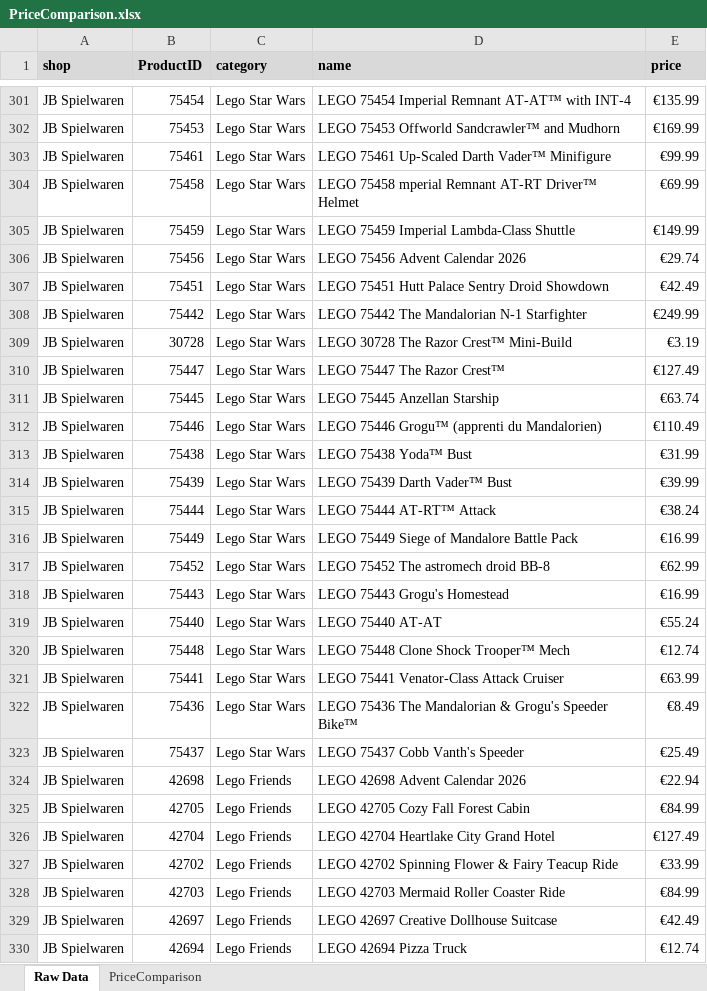
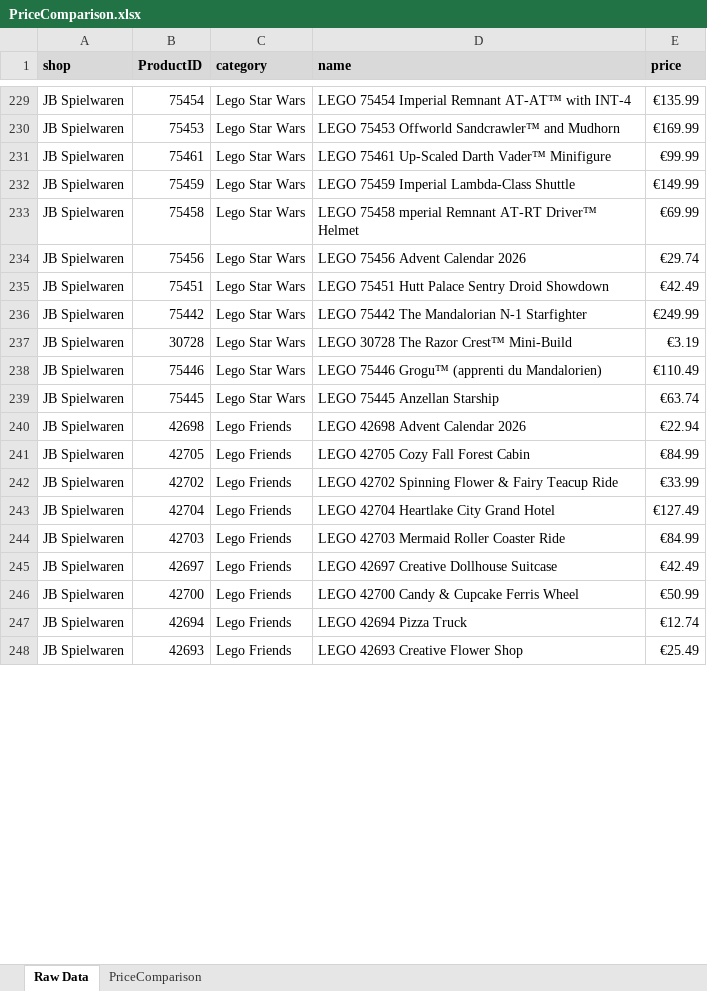
Before and after one commit to Viva-Roamera/BP_Group9, an Excel workbook: output/PriceComparison.xlsx, sheet Raw Data, drawn as a sheet; only a part is shown, gaps mark what is left out; the shorter side is filled out with more unchanged rows; values as stored, in another font and other column widths than the file's, no borders; removed rows and columns are numbered as before the commit, all else as after; the diff covers the shown part only; the diff names each change by its address in the sheet, - before the commit and + after, or states it on an @@ line.

```diff
--- a/output/PriceComparison.xlsx (sheet Raw Data)
+++ b/output/PriceComparison.xlsx (sheet Raw Data)
@@ row 305 moved to row 232: JB Spielwaren @@
-B238 (ProductID): 75447
+B238 (ProductID): 75446
-D238 (name): LEGO 75447 The Razor Crest™
+D238 (name): LEGO 75446 Grogu™ (apprenti du Mandalorien)
-E238 (price): €127.49
+E238 (price): €110.49
-row 312: JB Spielwaren | 75446 | Lego Star Wars | LEGO 75446 Grogu™ (apprenti du Mandalorien) | €110.49
-row 313: JB Spielwaren | 75438 | Lego Star Wars | LEGO 75438 Yoda™ Bust | €31.99
-row 314: JB Spielwaren | 75439 | Lego Star Wars | LEGO 75439 Darth Vader™ Bust | €39.99
-row 315: JB Spielwaren | 75444 | Lego Star Wars | LEGO 75444 AT-RT™ Attack | €38.24
-row 316: JB Spielwaren | 75449 | Lego Star Wars | LEGO 75449 Siege of Mandalore Battle Pack | €16.99
-row 317: JB Spielwaren | 75452 | Lego Star Wars | LEGO 75452 The astromech droid BB-8 | €62.99
-row 318: JB Spielwaren | 75443 | Lego Star Wars | LEGO 75443 Grogu's Homestead | €16.99
-row 319: JB Spielwaren | 75440 | Lego Star Wars | LEGO 75440 AT-AT | €55.24
-row 320: JB Spielwaren | 75448 | Lego Star Wars | LEGO 75448 Clone Shock Trooper™ Mech | €12.74
-row 321: JB Spielwaren | 75441 | Lego Star Wars | LEGO 75441 Venator-Class Attack Cruiser | €63.99
-row 322: JB Spielwaren | 75436 | Lego Star Wars | LEGO 75436 The Mandalorian & Grogu's Speeder Bike™ | €8.49
-row 323: JB Spielwaren | 75437 | Lego Star Wars | LEGO 75437 Cobb Vanth's Speeder | €25.49
@@ row 327 moved to row 242: JB Spielwaren @@
@@ row 331 moved to row 246: JB Spielwaren @@
```
Also changed, not shown: other rows of this sheet, sheet PriceComparison, output/price_comparison_2plus_shops.xlsx, 13 other files.
